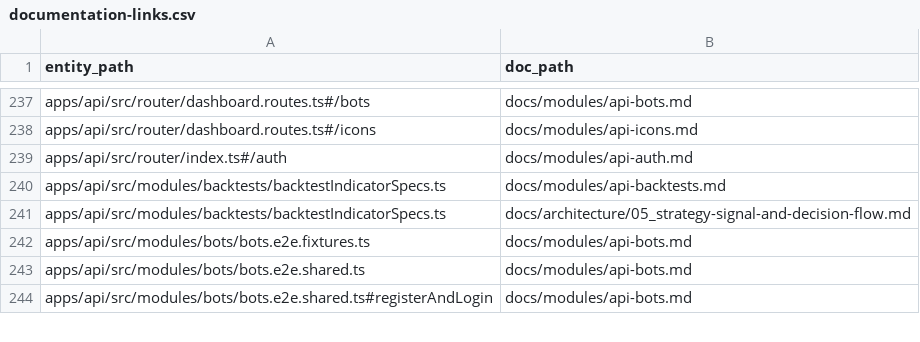
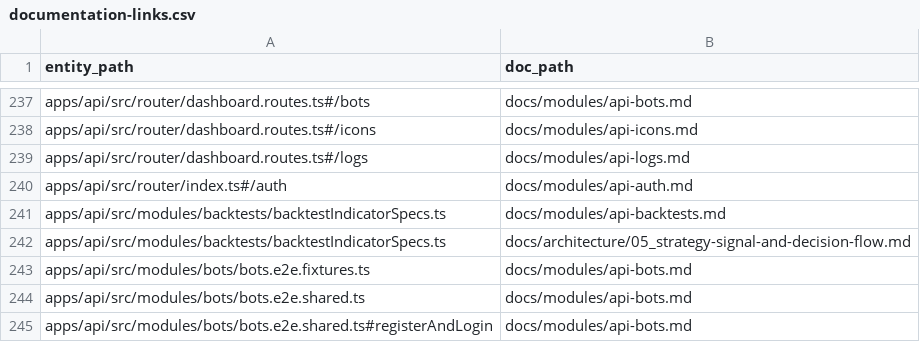
Before and after one commit to Wroblewski-Patryk/Soar, a CSV file: docs/architecture/relations/documentation-links.csv, drawn as a sheet; only a part is shown, gaps mark what is left out.

```diff
--- a/docs/architecture/relations/documentation-links.csv
+++ b/docs/architecture/relations/documentation-links.csv
@@ -238,2 +238,3 @@ apps/api/src/router/dashboard.routes.ts#/bots,docs/modules/api-bots.md
 apps/api/src/router/dashboard.routes.ts#/icons,docs/modules/api-icons.md
+apps/api/src/router/dashboard.routes.ts#/logs,docs/modules/api-logs.md
 apps/api/src/router/index.ts#/auth,docs/modules/api-auth.md
```
Also changed, not shown: 26 other files.
